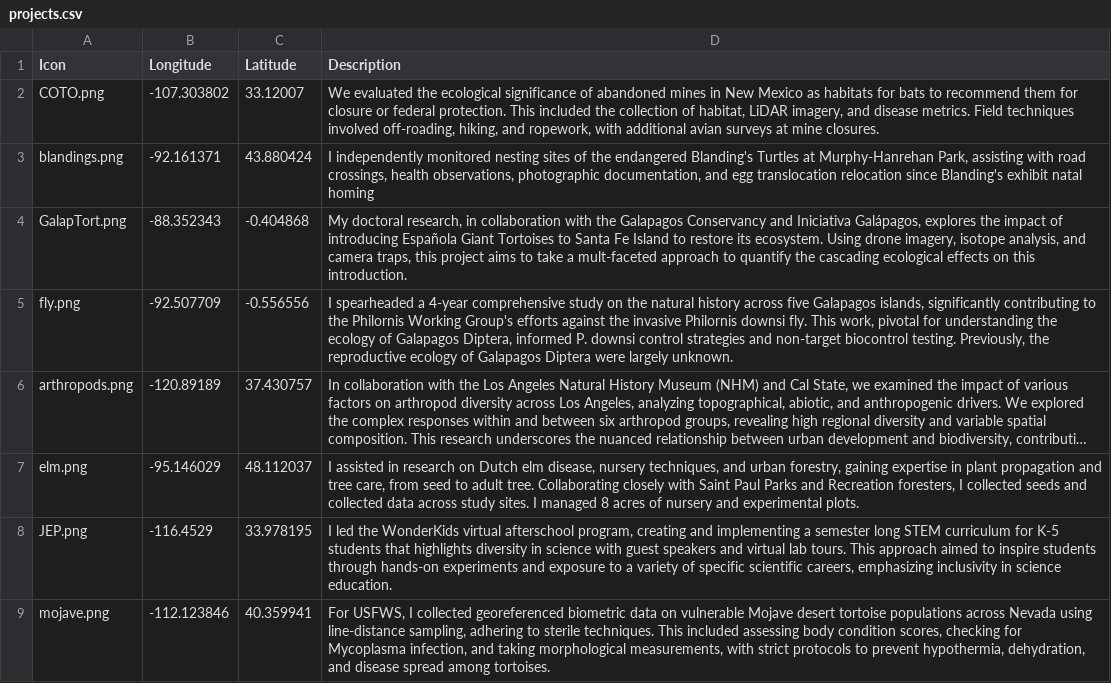
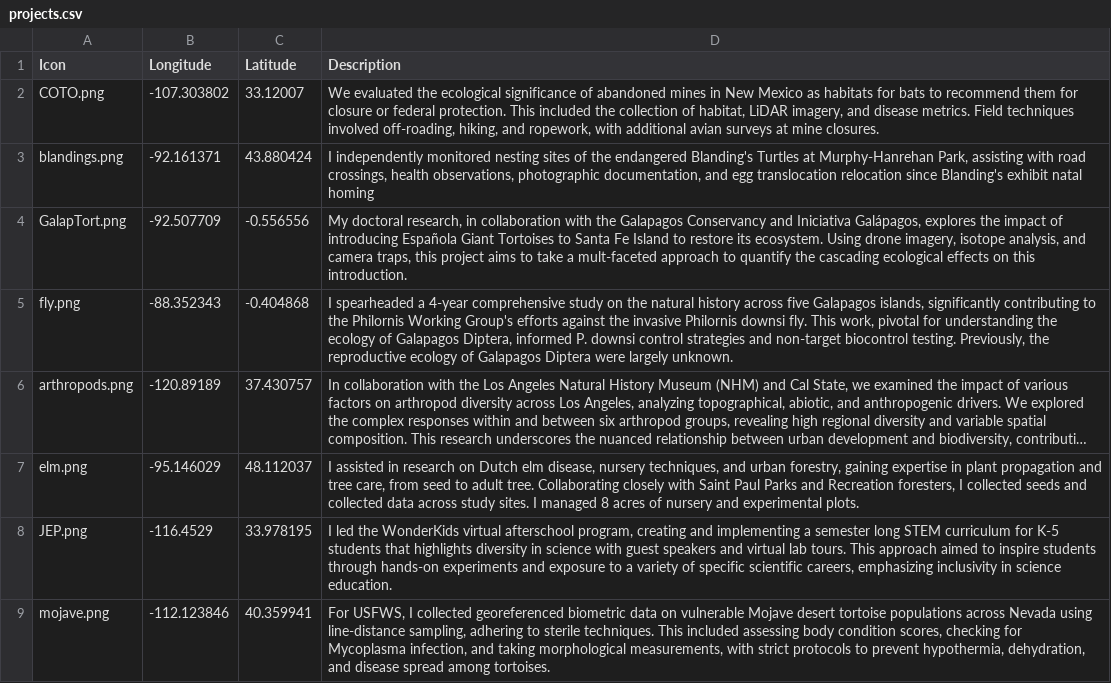
Before and after one commit to CharlesLehnen/portfolio, a CSV file: documents/projects.csv, drawn as a sheet; long unchanged cells end in …; the diff names each change by its address in the sheet, - before the commit and + after, or states it on an @@ line.

```diff
--- a/documents/projects.csv
+++ b/documents/projects.csv
-B4 (Longitude): -88.352343
+B4 (Longitude): -92.507709
-C4 (Latitude): -0.404868
+C4 (Latitude): -0.556556
-B5 (Longitude): -92.507709
+B5 (Longitude): -88.352343
-C5 (Latitude): -0.556556
+C5 (Latitude): -0.404868
```
Also changed, not shown: 2 other files.
